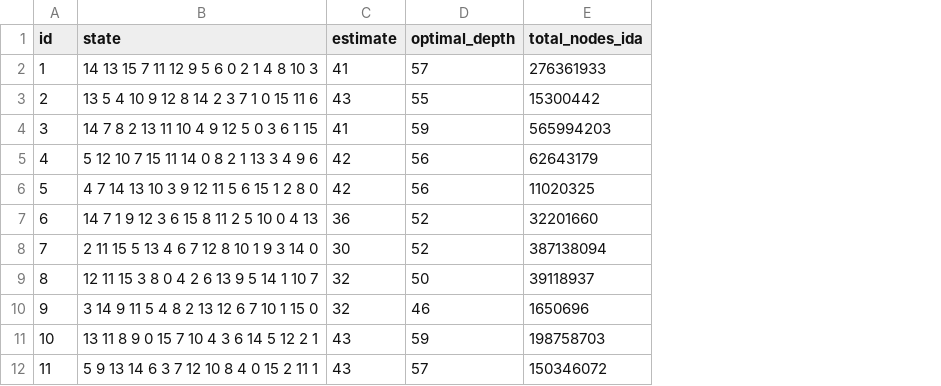
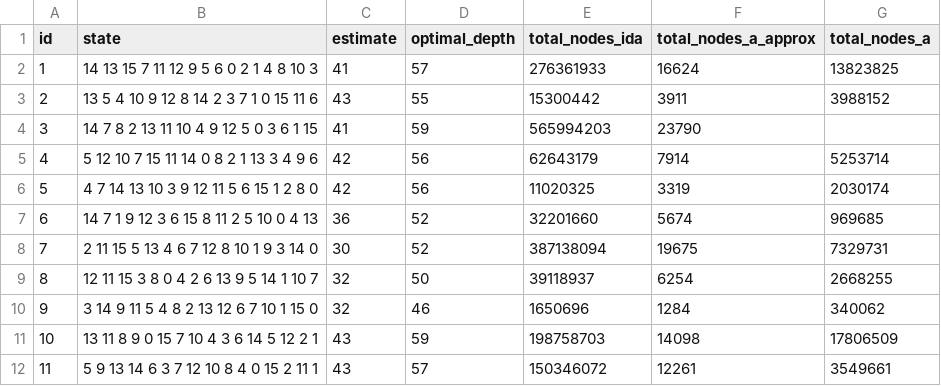
Before and after one commit to FoyerD/DSMA-star, a CSV file: korfs100.csv, drawn as a sheet; only a part is shown; the diff names each change by its address in the sheet, - before the commit and + after, or states it on an @@ line.

Commit message:
updated dataset

```diff
--- a/korfs100.csv
+++ b/korfs100.csv
+column F (total_nodes_a_approx), rows 2-12: 16624 | 3911 | 23790 | 7914 | 3319 | 5674 | 19675 | 6254 | 1284 | 14098 | 12261
+column G (total_nodes_a), rows 2-12: 13823825 | 3988152 |  | 5253714 | 2030174 | 969685 | 7329731 | 2668255 | 340062 | 17806509 | 3549661
```
Also changed, not shown: 10 other files.
